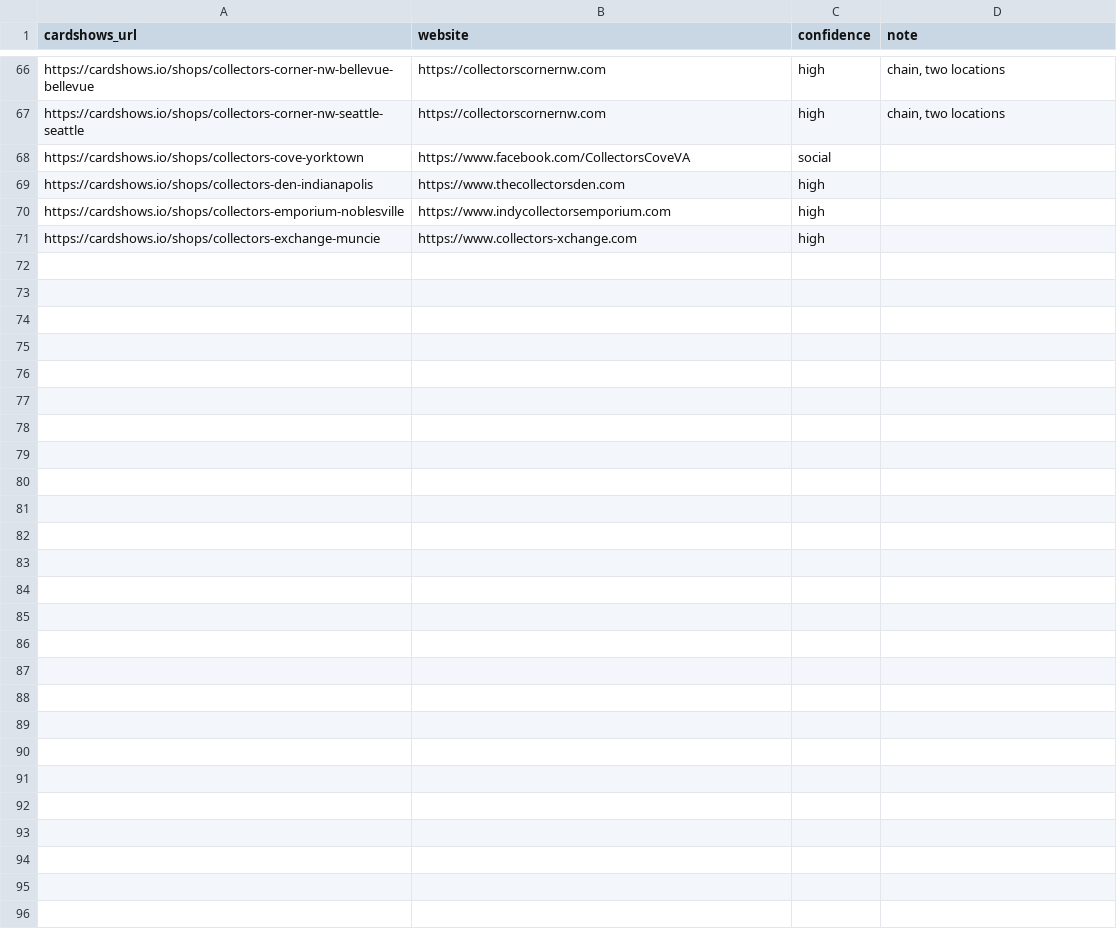
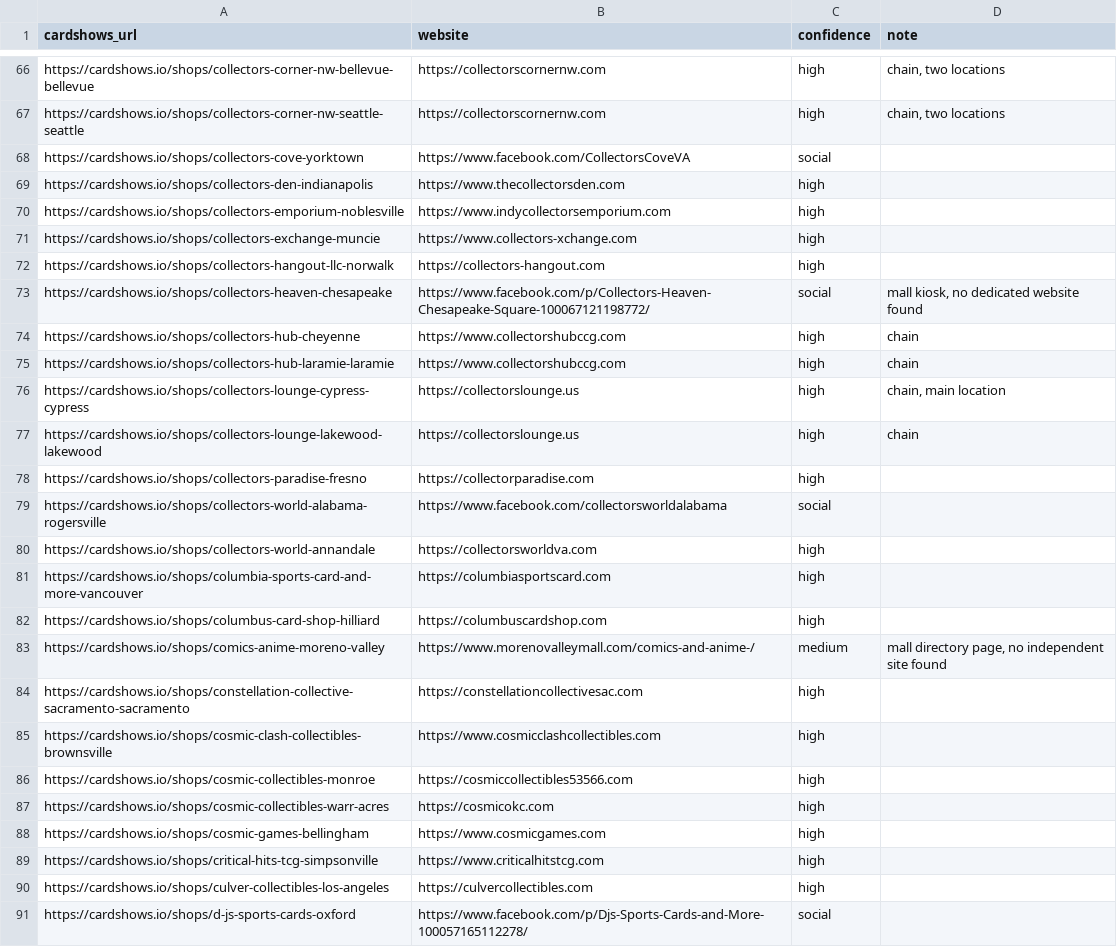
Before and after one commit to rseay-bot/test, a CSV file: results/parts/part_28.csv, drawn as a sheet; only a part is shown, gaps mark what is left out; the diff names each change by its address in the sheet, - before the commit and + after, or states it on an @@ line.

```diff
--- a/results/parts/part_28.csv
+++ b/results/parts/part_28.csv
+row 72: https://cardshows.io/shops/collectors-hangout-llc-norwalk | https://collectors-hangout.com | high
+row 73: https://cardshows.io/shops/collectors-heaven-chesapeake | https://www.facebook.com/p/Collectors-Heaven-Chesapeake-Square-100067121198772/ | social | mall kiosk, no dedicated website found
+row 74: https://cardshows.io/shops/collectors-hub-cheyenne | https://www.collectorshubccg.com | high | chain
+row 75: https://cardshows.io/shops/collectors-hub-laramie-laramie | https://www.collectorshubccg.com | high | chain
+row 76: https://cardshows.io/shops/collectors-lounge-cypress-cypress | https://collectorslounge.us | high | chain, main location
+row 77: https://cardshows.io/shops/collectors-lounge-lakewood-lakewood | https://collectorslounge.us | high | chain
+row 78: https://cardshows.io/shops/collectors-paradise-fresno | https://collectorparadise.com | high
+row 79: https://cardshows.io/shops/collectors-world-alabama-rogersville | https://www.facebook.com/collectorsworldalabama | social
+row 80: https://cardshows.io/shops/collectors-world-annandale | https://collectorsworldva.com | high
+row 81: https://cardshows.io/shops/columbia-sports-card-and-more-vancouver | https://columbiasportscard.com | high
+row 82: https://cardshows.io/shops/columbus-card-shop-hilliard | https://columbuscardshop.com | high
+row 83: https://cardshows.io/shops/comics-anime-moreno-valley | https://www.morenovalleymall.com/comics-and-anime-/ | medium | mall directory page, no independent site found
+row 84: https://cardshows.io/shops/constellation-collective-sacramento-sacramento | https://constellationcollectivesac.com | high
+row 85: https://cardshows.io/shops/cosmic-clash-collectibles-brownsville | https://www.cosmicclashcollectibles.com | high
+row 86: https://cardshows.io/shops/cosmic-collectibles-monroe | https://cosmiccollectibles53566.com | high
+row 87: https://cardshows.io/shops/cosmic-collectibles-warr-acres | https://cosmicokc.com | high
+row 88: https://cardshows.io/shops/cosmic-games-bellingham | https://www.cosmicgames.com | high
+row 89: https://cardshows.io/shops/critical-hits-tcg-simpsonville | https://www.criticalhitstcg.com | high
+row 90: https://cardshows.io/shops/culver-collectibles-los-angeles | https://culvercollectibles.com | high
+row 91: https://cardshows.io/shops/d-js-sports-cards-oxford | https://www.facebook.com/p/Djs-Sports-Cards-and-More-100057165112278/ | social
```
Also changed, not shown: results/parts/part_22.csv, results/parts/part_29.csv, 4 other files.
